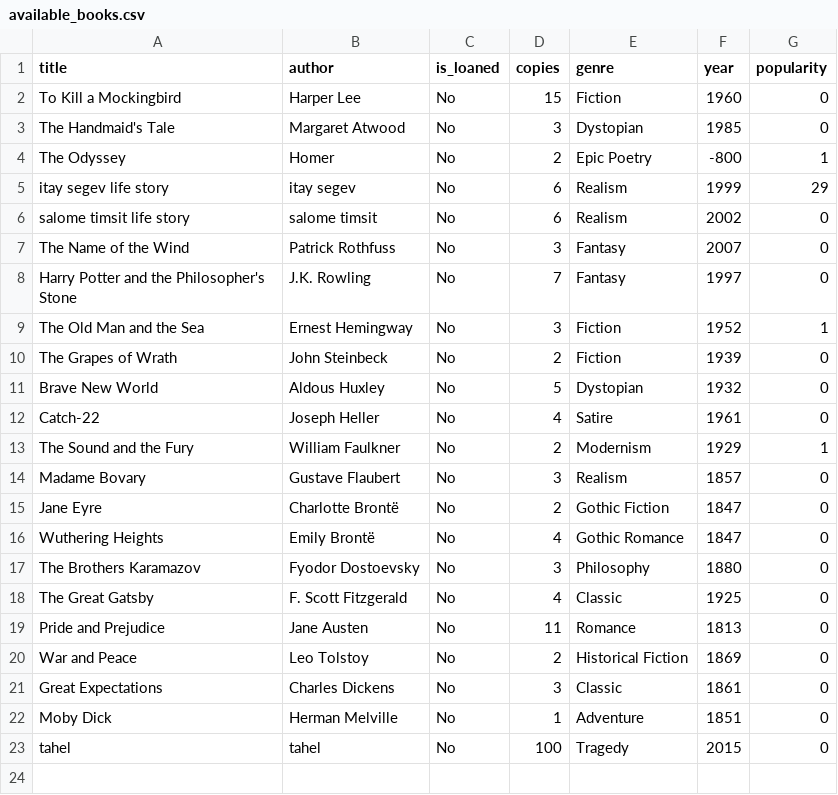
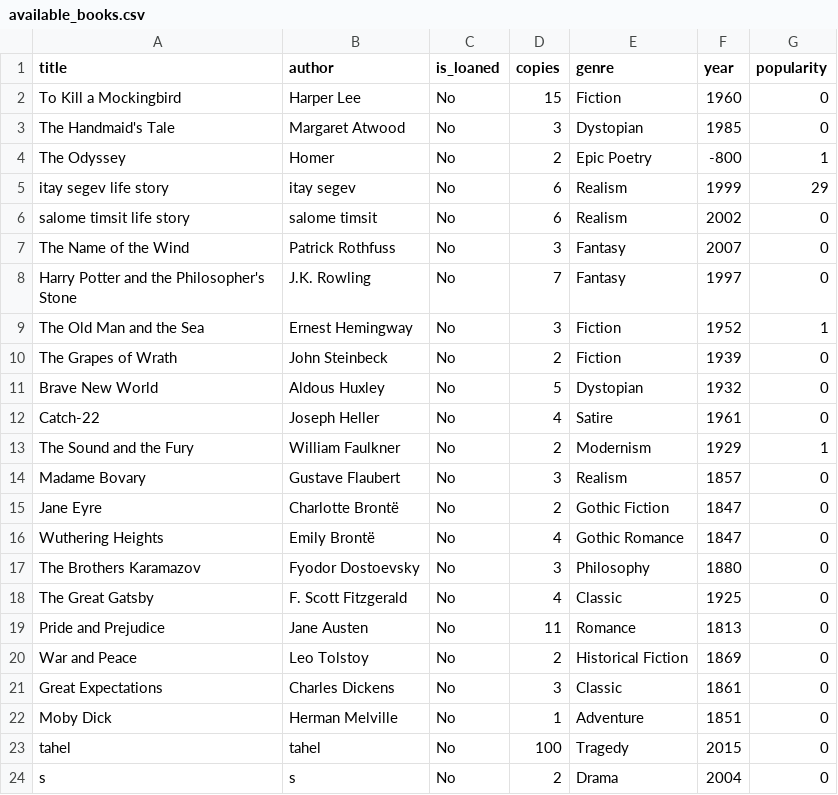
Before and after one commit to salometimsit/Library-Managment-OOP, a CSV file: src/main_lib/Excel_Tables/available_books.csv, drawn as a sheet.

```diff
--- a/src/main_lib/Excel_Tables/available_books.csv
+++ b/src/main_lib/Excel_Tables/available_books.csv
@@ -23 +23,2 @@ Moby Dick,Herman Melville,No,1,Adventure,1851,0
 tahel,tahel,No,100,Tragedy,2015,0
+s,s,No,2,Drama,2004,0
```
Also changed, not shown: src/main_lib/Excel_Tables/books.csv, 14 other files.
